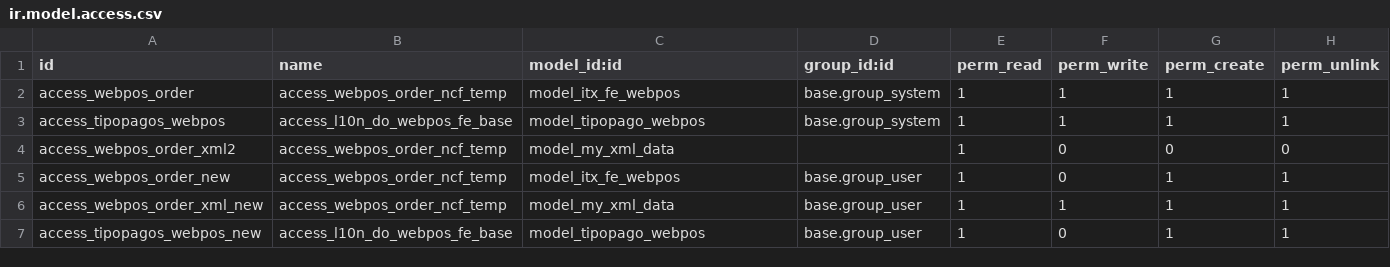
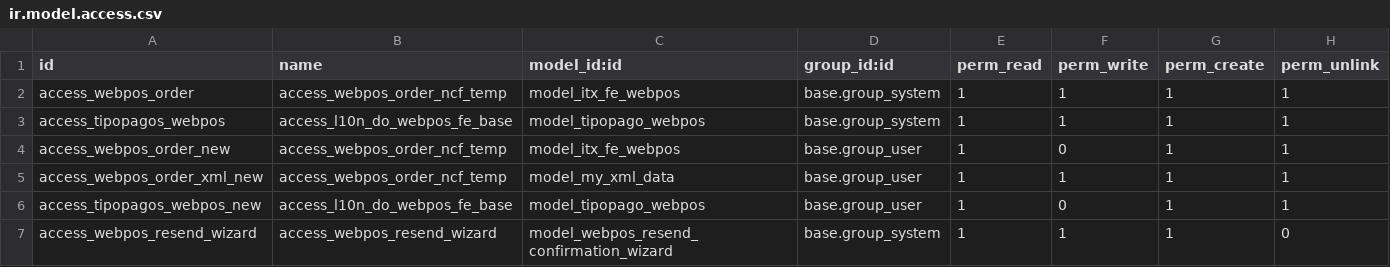
Before and after one commit to intrepidux/external, a CSV file: l10n_do_webpos_fe_base/security/ir.model.access.csv, drawn as a sheet; removed rows and columns are numbered as before the commit, all else as after; the diff names each change by its address in the sheet, - before the commit and + after, or states it on an @@ line.

```diff
--- a/l10n_do_webpos_fe_base/security/ir.model.access.csv
+++ b/l10n_do_webpos_fe_base/security/ir.model.access.csv
-row 4: access_webpos_order_xml2 | access_webpos_order_ncf_temp | model_my_xml_data |  | 1 | 0 | 0 | 0
+row 7: access_webpos_resend_wizard | access_webpos_resend_wizard | model_webpos_resend_confirmation_wizard | base.group_system | 1 | 1 | 1 | 0
```
Also changed, not shown: 4 other files.
